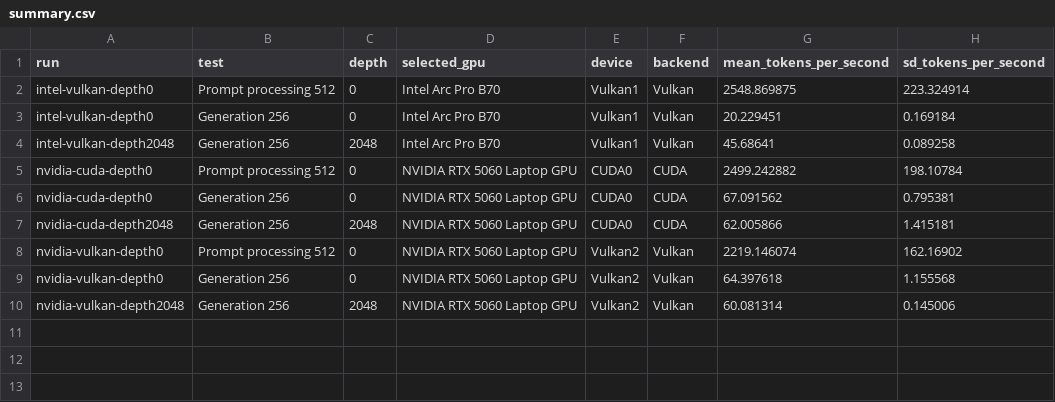
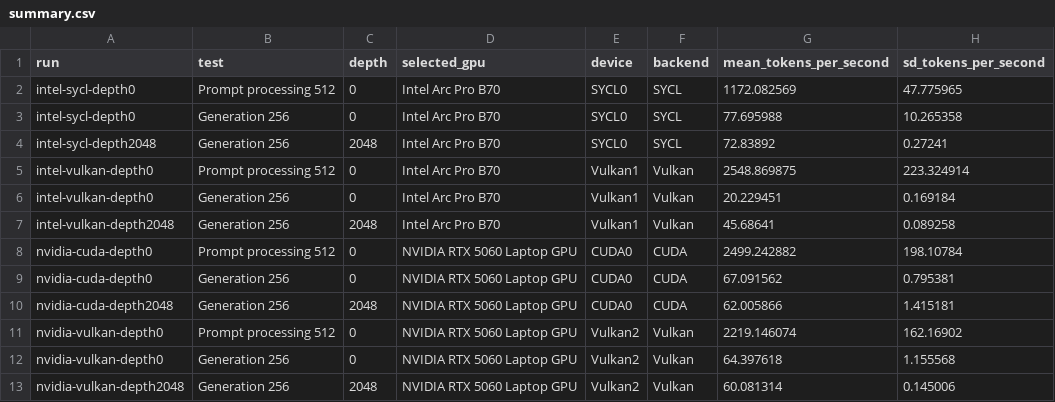
Before and after one commit to MorarFS/hardware-benchmarks, a CSV file: results/2026-09-08/summary.csv, drawn as a sheet; the diff names each change by its address in the sheet, - before the commit and + after, or states it on an @@ line.

Commit message:
Add completed Intel SYCL measurements and pending capacity test

```diff
--- a/results/2026-09-08/summary.csv
+++ b/results/2026-09-08/summary.csv
+row 2: intel-sycl-depth0 | Prompt processing 512 | 0 | Intel Arc Pro B70 | SYCL0 | SYCL | 1172.082569 | 47.775965
+row 3: intel-sycl-depth0 | Generation 256 | 0 | Intel Arc Pro B70 | SYCL0 | SYCL | 77.695988 | 10.265358
+row 4: intel-sycl-depth2048 | Generation 256 | 2048 | Intel Arc Pro B70 | SYCL0 | SYCL | 72.83892 | 0.27241
```
Also changed, not shown: 3 other files.
